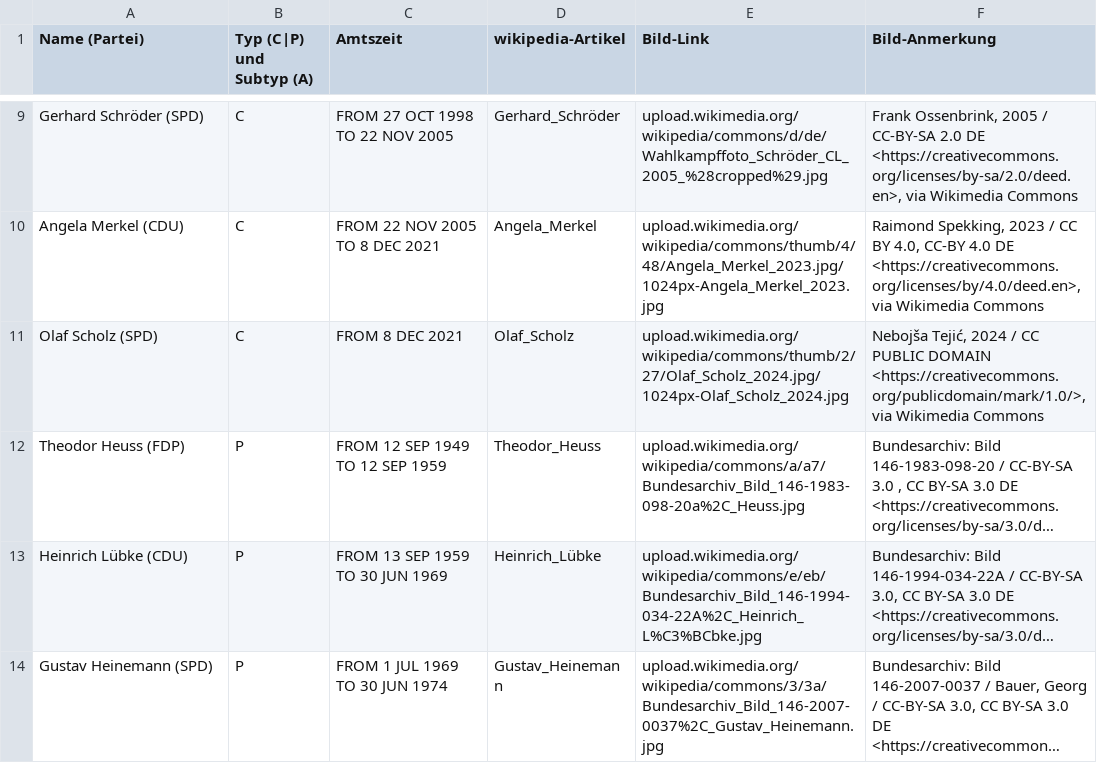
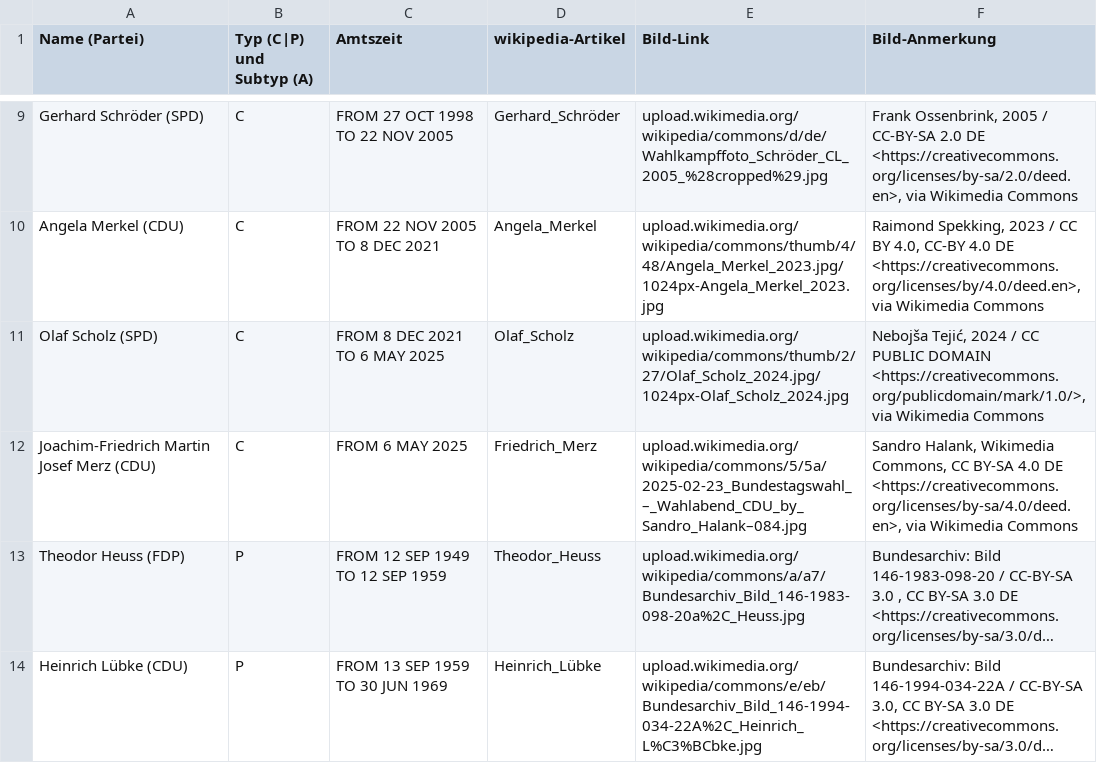
Before and after one commit to hartenthaler/german-chancellors-presidents, a CSV file: resources/GermanChancellorsPresidents.csv, drawn as a sheet; only a part is shown, gaps mark what is left out; the shorter side is filled out with more unchanged rows; long unchanged cells end in …; the diff names each change by its address in the sheet, - before the commit and + after, or states it on an @@ line.

Commit message:
Update GermanChancellorsPresidents.csv
added Friedrich Merz

```diff
--- a/resources/GermanChancellorsPresidents.csv
+++ b/resources/GermanChancellorsPresidents.csv
-C11 (Amtszeit): FROM 8 DEC 2021
+C11 (Amtszeit): FROM 8 DEC 2021 TO 6 MAY 2025
+row 12: Joachim-Friedrich Martin Josef Merz (CDU) | C | FROM 6 MAY 2025 | Friedrich_Merz | upload.wikimedia.org/wikipedia/commons/5/5a/2025-02-23_Bundestagswahl_–_Wahlabend_CDU_by_Sandro_Halank–084.jpg | Sandro Halank, Wikimedia Commons, CC BY-SA 4.0 DE <https://creativecommons.org/licenses/by-sa/4.0/deed.en>, via Wikimedia Commons
```
